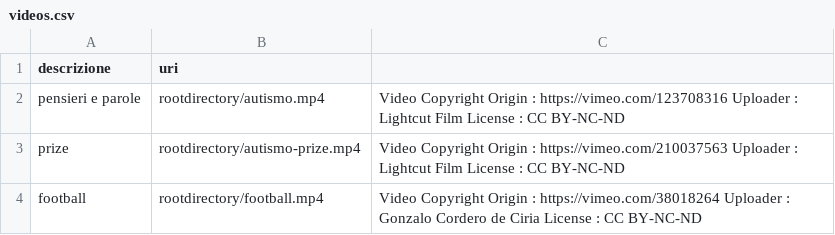
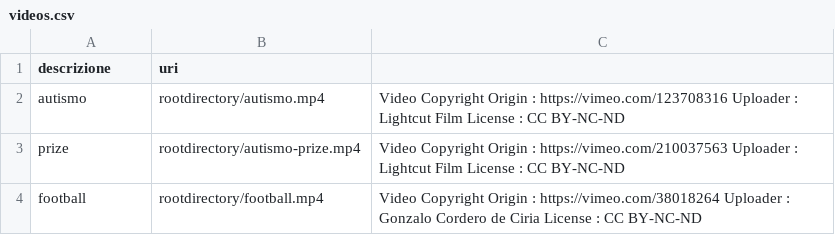
Before and after one commit to andnoto/NaiveAAC, a CSV file: app/src/main/assets/csv/videos.csv, drawn as a sheet.

```diff
--- a/app/src/main/assets/csv/videos.csv
+++ b/app/src/main/assets/csv/videos.csv
@@ -1,3 +1,3 @@
 descrizione,uri
-pensieri e parole,rootdirectory/autismo.mp4,Video Copyright Origin : https://vimeo.com/123708316 Uploader : Lightcut Film License : CC BY-NC-ND
+autismo,rootdirectory/autismo.mp4,Video Copyright Origin : https://vimeo.com/123708316 Uploader : Lightcut Film License : CC BY-NC-ND
 prize,rootdirectory/autismo-prize.mp4,Video Copyright Origin : https://vimeo.com/210037563 Uploader : Lightcut Film License : CC BY-NC-ND
```
Also changed, not shown: app/src/main/assets/csv/gameparameters.csv, 47 other files.
